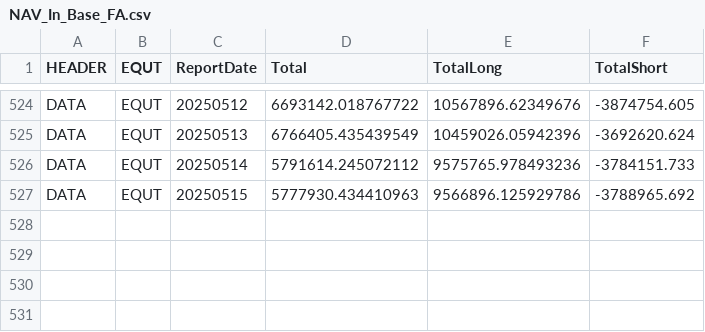
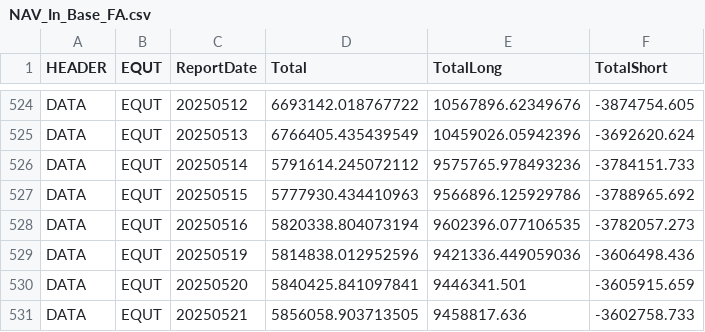
Before and after one commit to foscoa/Qcore, a CSV file: Q_Pareto_Transaction_History_DEV/Data/NAV_In_Base_FA.csv, drawn as a sheet; only a part is shown, gaps mark what is left out; the diff names each change by its address in the sheet, - before the commit and + after, or states it on an @@ line.

```diff
--- a/Q_Pareto_Transaction_History_DEV/Data/NAV_In_Base_FA.csv
+++ b/Q_Pareto_Transaction_History_DEV/Data/NAV_In_Base_FA.csv
+row 528: DATA | EQUT | 20250516 | 5820338.804073194 | 9602396.077106535 | -3782057.273
+row 529: DATA | EQUT | 20250519 | 5814838.012952596 | 9421336.449059036 | -3606498.436
+row 530: DATA | EQUT | 20250520 | 5840425.841097841 | 9446341.501 | -3605915.659
+row 531: DATA | EQUT | 20250521 | 5856058.903713505 | 9458817.636 | -3602758.733
```
Also changed, not shown: Q_Pareto_Transaction_History_DEV/Data/aggregated_transaction_history.csv, Q_Pareto_Transaction_History_DEV/Data/mapping/symbol_mapping.csv, 12 other files.
